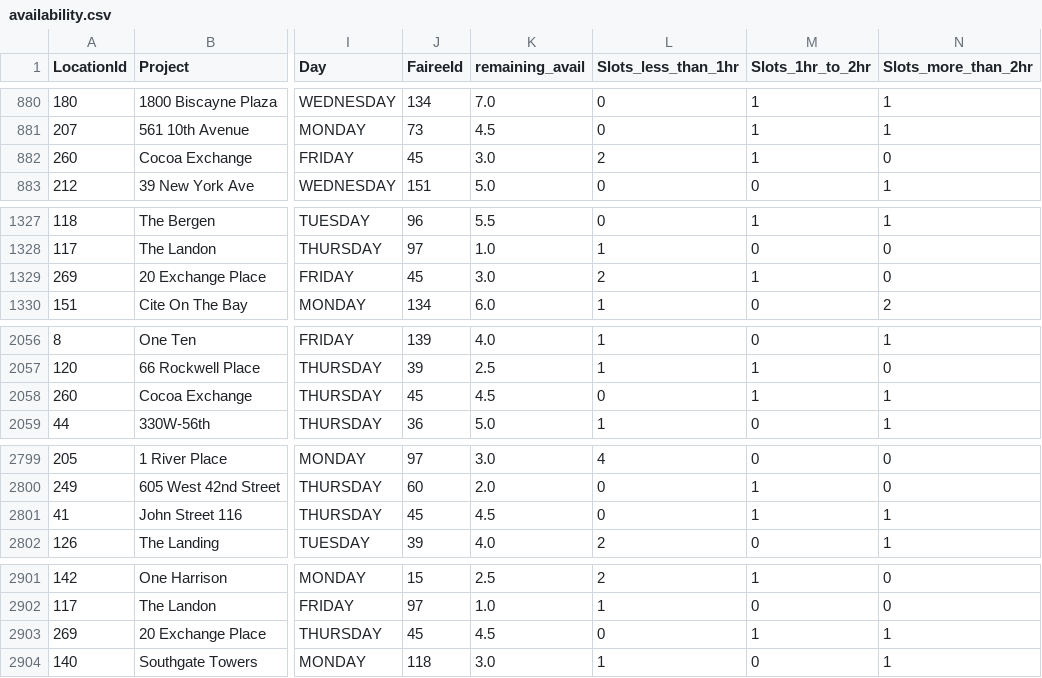
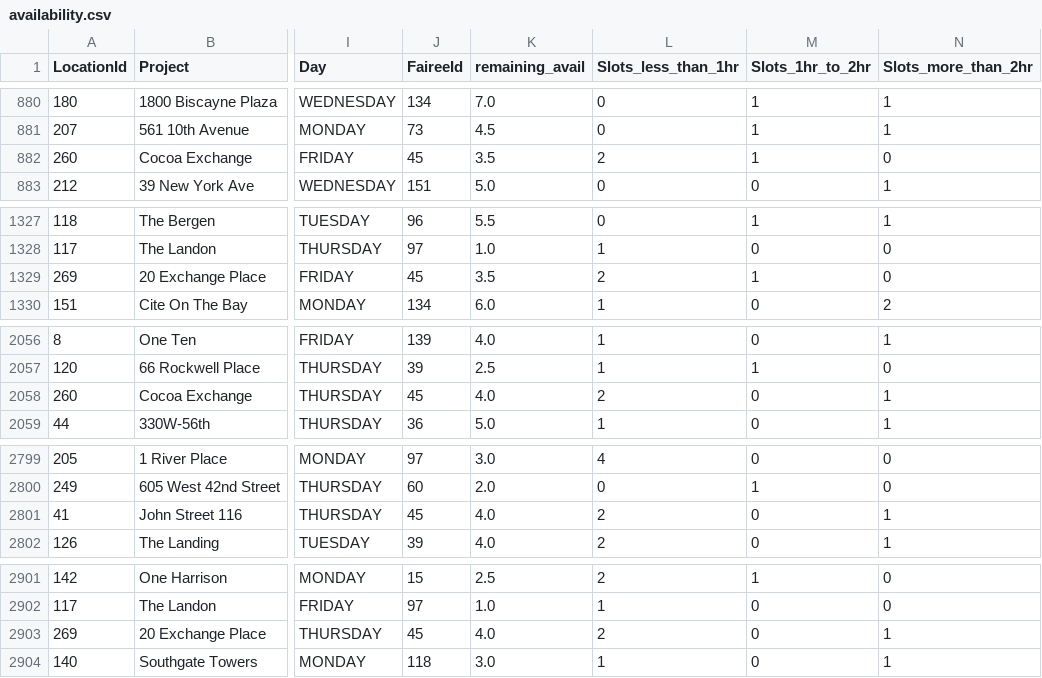
Before and after one commit to AryanGupta-Faireez/availability-dashboard, a CSV file: data/availability.csv, drawn as a sheet; only a part is shown, gaps mark what is left out; the diff covers the shown part only; the diff names each change by its address in the sheet, - before the commit and + after, or states it on an @@ line.

```diff
--- a/data/availability.csv
+++ b/data/availability.csv
-K882 (remaining_avail): 3.0
+K882 (remaining_avail): 3.5
-K1329 (remaining_avail): 3.0
+K1329 (remaining_avail): 3.5
-K2058 (remaining_avail): 4.5
+K2058 (remaining_avail): 4.0
-L2058 (Slots_less_than_1hr): 0
+L2058 (Slots_less_than_1hr): 2
-M2058 (Slots_1hr_to_2hr): 1
+M2058 (Slots_1hr_to_2hr): 0
-K2801 (remaining_avail): 4.5
+K2801 (remaining_avail): 4.0
-L2801 (Slots_less_than_1hr): 0
+L2801 (Slots_less_than_1hr): 2
-M2801 (Slots_1hr_to_2hr): 1
+M2801 (Slots_1hr_to_2hr): 0
-K2903 (remaining_avail): 4.5
+K2903 (remaining_avail): 4.0
-L2903 (Slots_less_than_1hr): 0
+L2903 (Slots_less_than_1hr): 2
-M2903 (Slots_1hr_to_2hr): 1
+M2903 (Slots_1hr_to_2hr): 0
```
Also changed, not shown: 27 edited cells elsewhere in this file, 1 other file.
